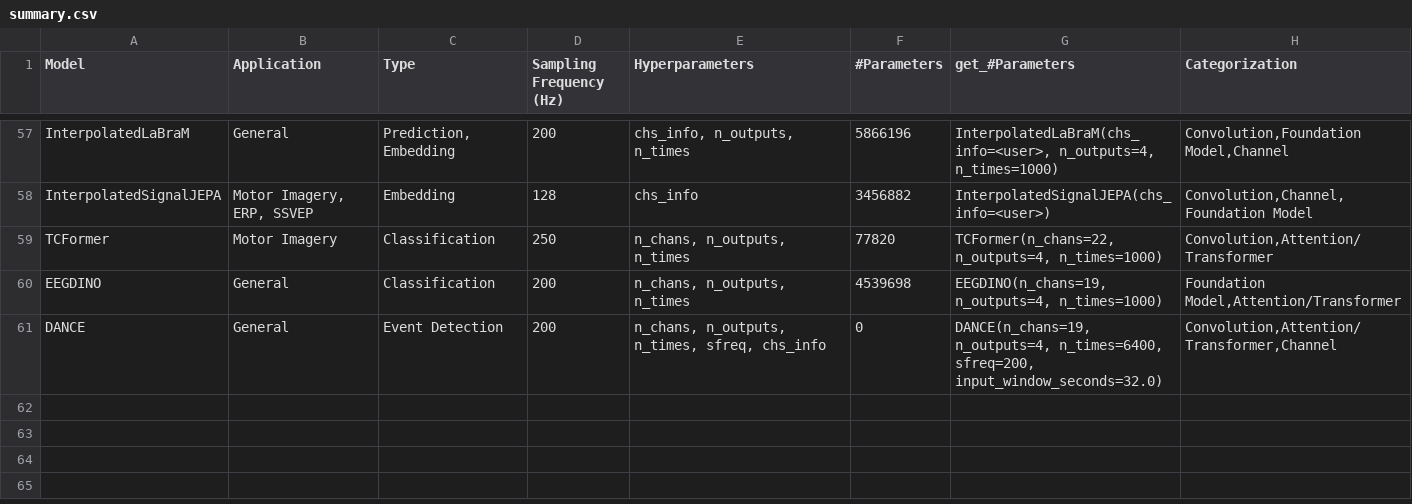
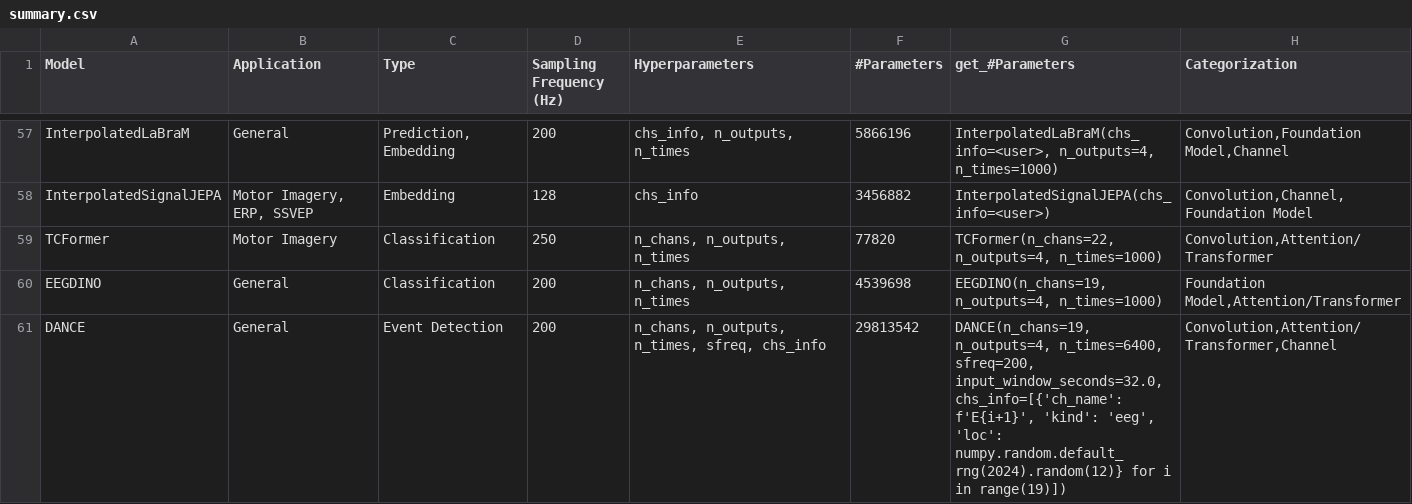
Before and after one commit to braindecode/braindecode, a CSV file: braindecode/models/summary.csv, drawn as a sheet; only a part is shown, gaps mark what is left out.

Commit message:
fix(dance): correct summary params count and apply review findings
- summary.csv: replace bogus DANCE #Parameters=0 with real count
  29813542 (full mandatory-params fixture, merger on); make the
  get_#Parameters reproducer self-consistent by including chs_info
  with locations so it instantiates and reproduces the value.
- dance_modules.SimpleConv: read max_dilation from the built conv
  stack (sequence[-1].conv.dilation[0]) per the int-cumulative
  schedule instead of the power-form int(growth ** (depth - 1)).
- dance_modules.DanceDetrDecoder: document that the activation arg is
  accepted for interface symmetry but the GEGLU feed-forward ignores
  it; reword docstring to "inline pre-norm self-/cross-attention".
- dance_modules: note _sinusoidal_embeddings duplicates
  _sinusoidal_latents (kept separate intentionally).
- dance.DANCE: reword min-input-length ValueError to reflect the
  minimum-input-length (one conv kernel) semantics.
- training/losses.DanceLoss: comment that the IoU term averages over
  all Q queries (documented loose-port choice).

```diff
--- a/braindecode/models/summary.csv
+++ b/braindecode/models/summary.csv
@@ -60,2 +60,2 @@ TCFormer,Motor Imagery,Classification,250,"n_chans, n_outputs, n_times",77820,"T
 EEGDINO,General,Classification,200,"n_chans, n_outputs, n_times",4539698,"EEGDINO(n_chans=19, n_outputs=4, n_times=1000)","Foundation Model,Attention/Transformer"
-DANCE,General,Event Detection,200,"n_chans, n_outputs, n_times, sfreq, chs_info",0,"DANCE(n_chans=19, n_outputs=4, n_times=6400, sfreq=200, input_window_seconds=32.0)","Convolution,Attention/Transformer,Channel"
+DANCE,General,Event Detection,200,"n_chans, n_outputs, n_times, sfreq, chs_info",29813542,"DANCE(n_chans=19, n_outputs=4, n_times=6400, sfreq=200, input_window_seconds=32.0, chs_info=[{'ch_name': f'E{i+1}', 'kind': 'eeg', 'loc': numpy.random.default_rng(2024).random(12)} for i in range(19)])","Convolution,Attention/Transformer,Channel"
```
Also changed, not shown: 3 other files.
